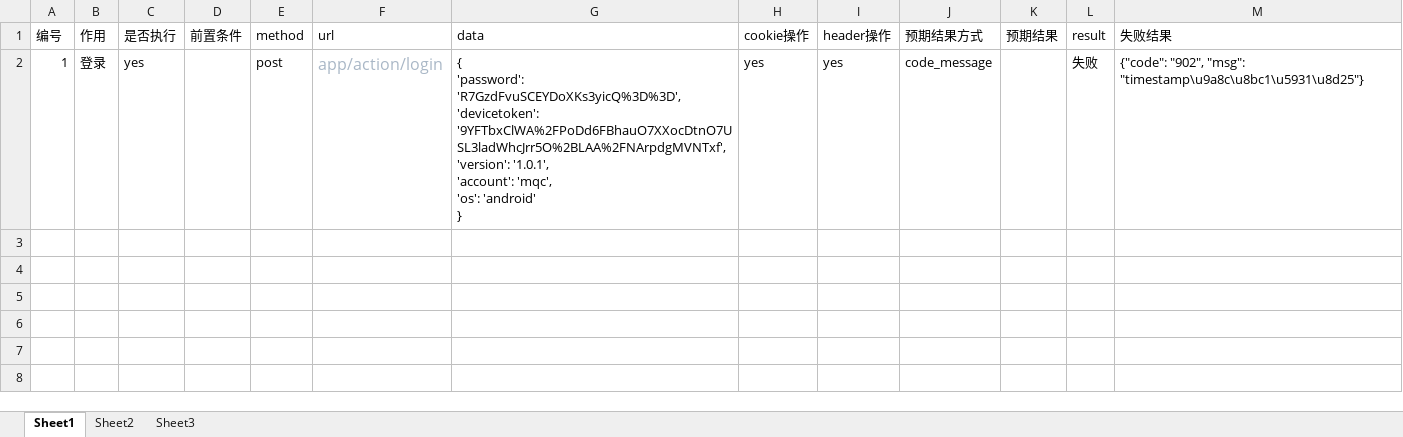
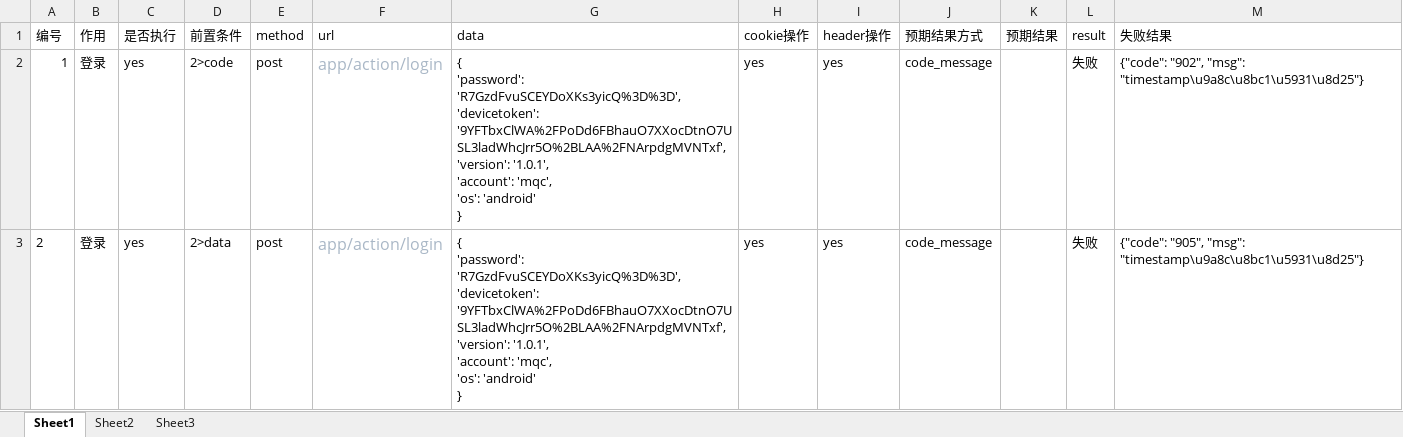
Before and after one commit to xuanzhuanmuma/meizInterface, an Excel workbook: config/case_data.xlsx, sheet Sheet1, drawn as a sheet; values as stored, in another font and other column widths than the file's, no borders; ↵ is a line break in a cell; the diff names each change by its address in the sheet, - before the commit and + after, or states it on an @@ line.

```diff
--- a/config/case_data.xlsx (sheet Sheet1)
+++ b/config/case_data.xlsx (sheet Sheet1)
-D2 (前置条件): (empty)
+D2 (前置条件): 2>code
+row 3: 2 | 登录 | yes | 2>data | post | app/action/login | { ↵ 'password': 'R7GzdFvuSCEYDoXKs3yicQ%3D%3D', ↵ 'devicetoken': '9YFTbxClWA%2FPoDd6FBhauO7XXocDtnO7USL3ladWhcJrr5O%2BLAA%2FNArpdgMVNTxf', ↵ 'version': '1.0.1', ↵ 'account': 'mqc', ↵ 'os': 'android' ↵ } | yes | yes | code_message |  | 失败 | {"code": "905", "msg": "timestamp\u9a8c\u8bc1\u5931\u8d25"}
```
Also changed, not shown: 3 other files.
